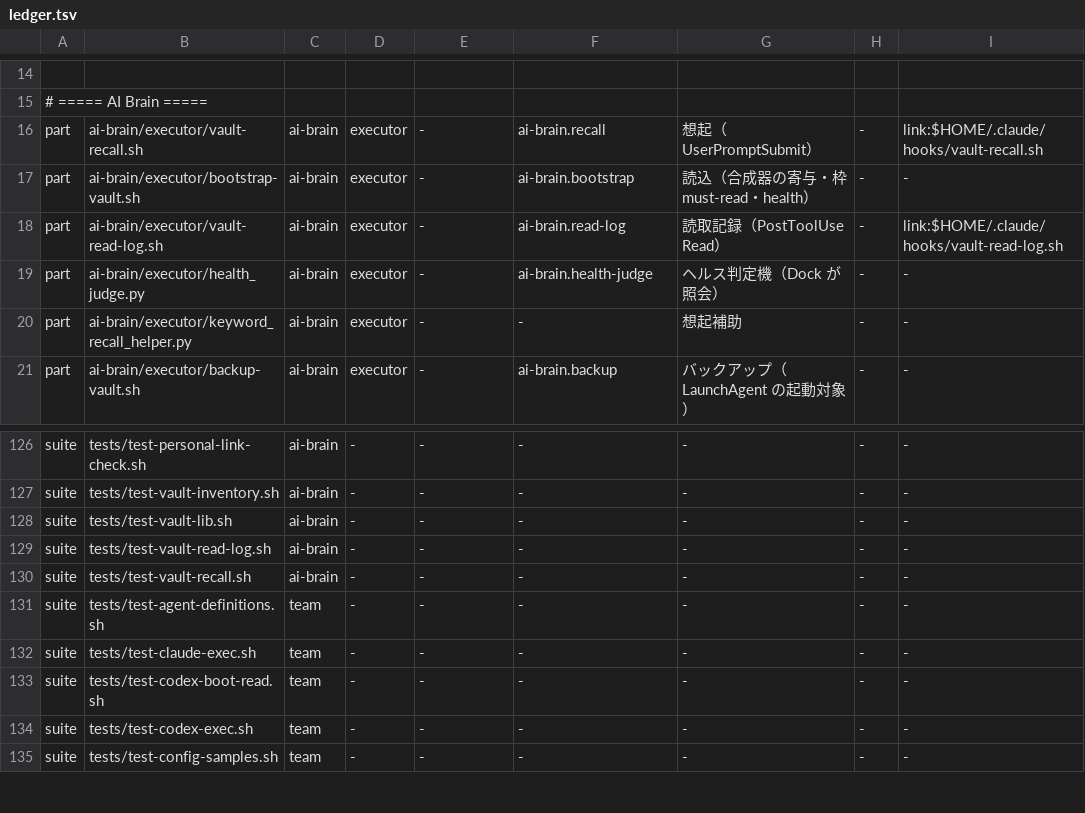
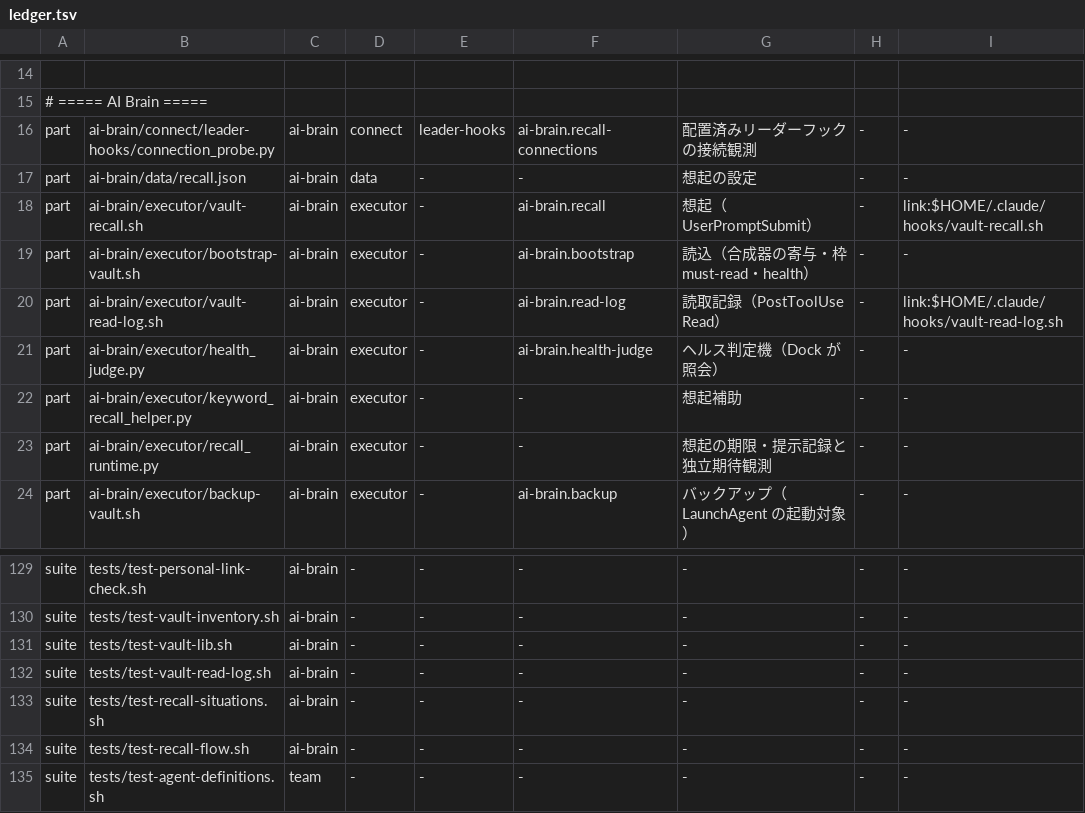
Before and after one commit to Takumi00Nine/takumi009-ai-env, a TSV file: core/data/ledger.tsv, drawn as a sheet; only a part is shown, gaps mark what is left out; the shorter side is filled out with more unchanged rows.

```diff
--- a/core/data/ledger.tsv
+++ b/core/data/ledger.tsv
@@ -15,2 +15,4 @@
 # ===== AI Brain =====
+part	ai-brain/connect/leader-hooks/connection_probe.py	ai-brain	connect	leader-hooks	ai-brain.recall-connections	配置済みリーダーフックの接続観測	-	-
+part	ai-brain/data/recall.json	ai-brain	data	-	-	想起の設定	-	-
 part	ai-brain/executor/vault-recall.sh	ai-brain	executor	-	ai-brain.recall	想起（UserPromptSubmit）	-	link:$HOME/.claude/hooks/vault-recall.sh
@@ -20,2 +22,3 @@ part	ai-brain/executor/health_judge.py	ai-brain	executor	-	ai-brain.health-judge
 part	ai-brain/executor/keyword_recall_helper.py	ai-brain	executor	-	-	想起補助	-	-
+part	ai-brain/executor/recall_runtime.py	ai-brain	executor	-	-	想起の期限・提示記録と独立期待観測	-	-
 part	ai-brain/executor/backup-vault.sh	ai-brain	executor	-	ai-brain.backup	バックアップ（LaunchAgent の起動対象）	-	-
@@ -129,3 +132,4 @@ suite	tests/test-vault-lib.sh	ai-brain	-	-	-	-	-	-
 suite	tests/test-vault-read-log.sh	ai-brain	-	-	-	-	-	-
-suite	tests/test-vault-recall.sh	ai-brain	-	-	-	-	-	-
+suite	tests/test-recall-situations.sh	ai-brain	-	-	-	-	-	-
+suite	tests/test-recall-flow.sh	ai-brain	-	-	-	-	-	-
 suite	tests/test-agent-definitions.sh	team	-	-	-	-	-	-
```
Also changed, not shown: core/data/moves.tsv, 38 other files.
